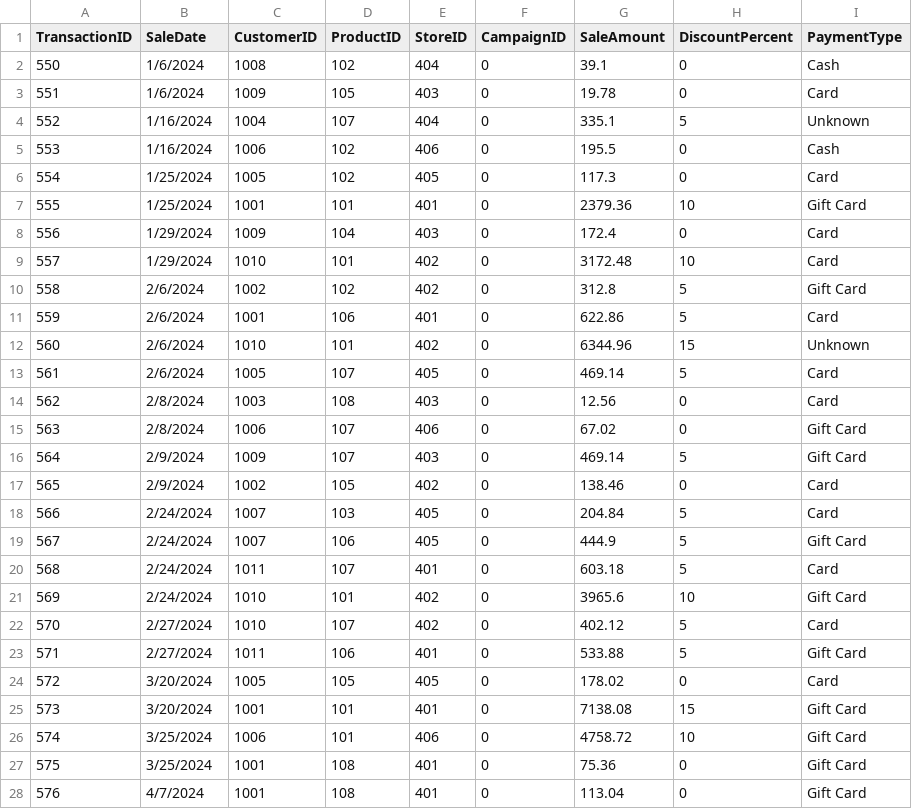
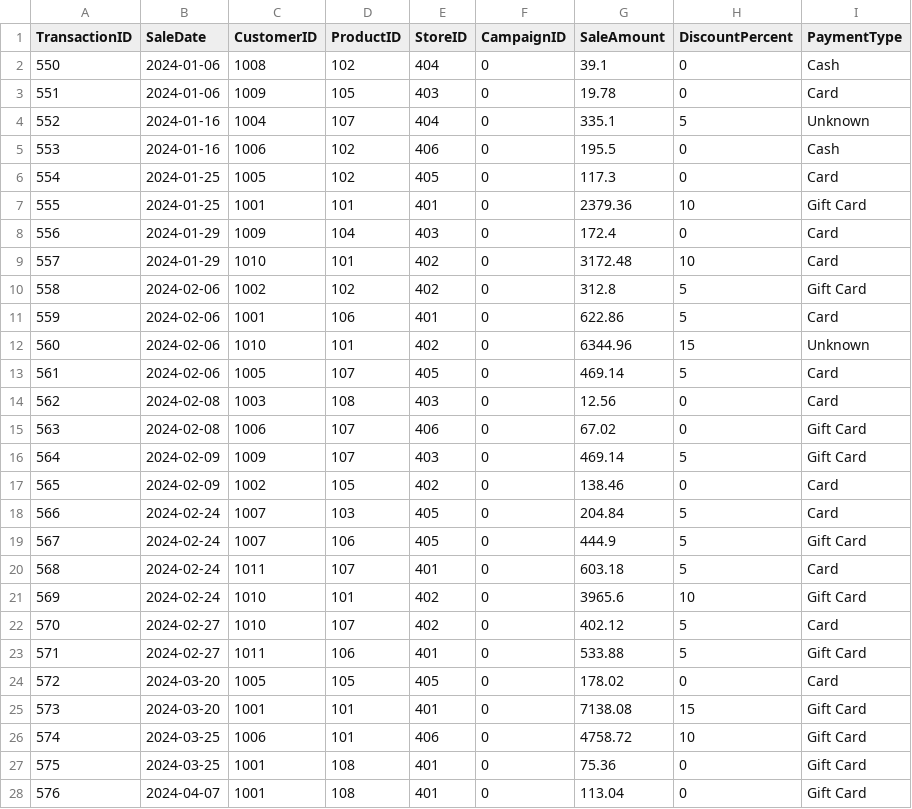
Before and after one commit to mhoyt22/smart-store-mhoyt, a CSV file: data/prepared/sales_data_prepared.csv, drawn as a sheet; only a part is shown; the diff covers the shown part only.

```diff
--- a/data/prepared/sales_data_prepared.csv
+++ b/data/prepared/sales_data_prepared.csv
@@ -1,28 +1,28 @@
 TransactionID,SaleDate,CustomerID,ProductID,StoreID,CampaignID,SaleAmount,DiscountPercent,PaymentType
-550,1/6/2024,1008,102,404,0,39.1,0,Cash
-551,1/6/2024,1009,105,403,0,19.78,0,Card
-552,1/16/2024,1004,107,404,0,335.1,5,Unknown
-553,1/16/2024,1006,102,406,0,195.5,0,Cash
-554,1/25/2024,1005,102,405,0,117.3,0,Card
-555,1/25/2024,1001,101,401,0,2379.36,10,Gift Card
-556,1/29/2024,1009,104,403,0,172.4,0,Card
-557,1/29/2024,1010,101,402,0,3172.48,10,Card
-558,2/6/2024,1002,102,402,0,312.8,5,Gift Card
-559,2/6/2024,1001,106,401,0,622.86,5,Card
-560,2/6/2024,1010,101,402,0,6344.96,15,Unknown
-561,2/6/2024,1005,107,405,0,469.14,5,Card
-562,2/8/2024,1003,108,403,0,12.56,0,Card
-563,2/8/2024,1006,107,406,0,67.02,0,Gift Card
-564,2/9/2024,1009,107,403,0,469.14,5,Gift Card
-565,2/9/2024,1002,105,402,0,138.46,0,Card
-566,2/24/2024,1007,103,405,0,204.84,5,Card
-567,2/24/2024,1007,106,405,0,444.9,5,Gift Card
-568,2/24/2024,1011,107,401,0,603.18,5,Card
-569,2/24/2024,1010,101,402,0,3965.6,10,Gift Card
-570,2/27/2024,1010,107,402,0,402.12,5,Card
-571,2/27/2024,1011,106,401,0,533.88,5,Gift Card
-572,3/20/2024,1005,105,405,0,178.02,0,Card
-573,3/20/2024,1001,101,401,0,7138.08,15,Gift Card
-574,3/25/2024,1006,101,406,0,4758.72,10,Gift Card
-575,3/25/2024,1001,108,401,0,75.36,0,Gift Card
-576,4/7/2024,1001,108,401,0,113.04,0,Gift Card
+550,2024-01-06,1008,102,404,0,39.1,0,Cash
+551,2024-01-06,1009,105,403,0,19.78,0,Card
+552,2024-01-16,1004,107,404,0,335.1,5,Unknown
+553,2024-01-16,1006,102,406,0,195.5,0,Cash
+554,2024-01-25,1005,102,405,0,117.3,0,Card
+555,2024-01-25,1001,101,401,0,2379.36,10,Gift Card
+556,2024-01-29,1009,104,403,0,172.4,0,Card
+557,2024-01-29,1010,101,402,0,3172.48,10,Card
+558,2024-02-06,1002,102,402,0,312.8,5,Gift Card
+559,2024-02-06,1001,106,401,0,622.86,5,Card
+560,2024-02-06,1010,101,402,0,6344.96,15,Unknown
+561,2024-02-06,1005,107,405,0,469.14,5,Card
+562,2024-02-08,1003,108,403,0,12.56,0,Card
+563,2024-02-08,1006,107,406,0,67.02,0,Gift Card
+564,2024-02-09,1009,107,403,0,469.14,5,Gift Card
+565,2024-02-09,1002,105,402,0,138.46,0,Card
+566,2024-02-24,1007,103,405,0,204.84,5,Card
+567,2024-02-24,1007,106,405,0,444.9,5,Gift Card
+568,2024-02-24,1011,107,401,0,603.18,5,Card
+569,2024-02-24,1010,101,402,0,3965.6,10,Gift Card
+570,2024-02-27,1010,107,402,0,402.12,5,Card
+571,2024-02-27,1011,106,401,0,533.88,5,Gift Card
+572,2024-03-20,1005,105,405,0,178.02,0,Card
+573,2024-03-20,1001,101,401,0,7138.08,15,Gift Card
+574,2024-03-25,1006,101,406,0,4758.72,10,Gift Card
+575,2024-03-25,1001,108,401,0,75.36,0,Gift Card
+576,2024-04-07,1001,108,401,0,113.04,0,Gift Card
```
Also changed, not shown: 67 edited cells elsewhere in this file, data/prepared/customers_data_prepared.csv, 6 other files.
